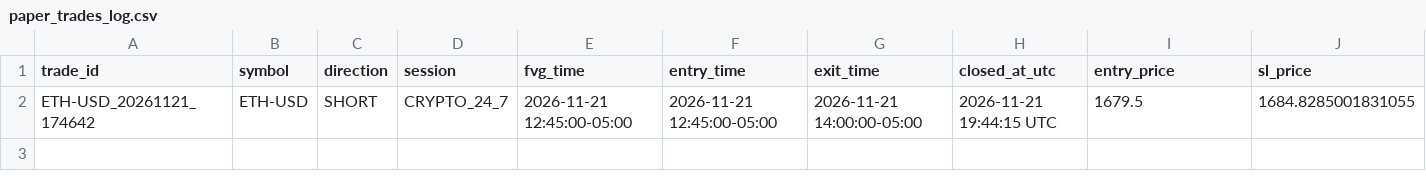
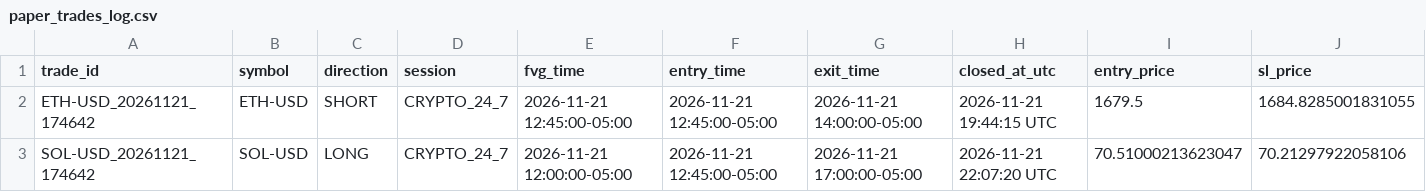
Before and after one commit to elchof/fvg-command-center, a CSV file: paper_trades_log.csv, drawn as a sheet; only a part is shown; rows hold the shown columns only; the diff names each change by its address in the sheet, - before the commit and + after, or states it on an @@ line.

Commit message:
estado paper trader

```diff
--- a/paper_trades_log.csv
+++ b/paper_trades_log.csv
+row 3: SOL-USD_20261121_174642 | SOL-USD | LONG | CRYPTO_24_7 | 2026-11-21 12:00:00-05:00 | 2026-11-21 12:45:00-05:00 | 2026-11-21 17:00:00-05:00 | 2026-11-21 22:07:20 UTC | 70.51000213623047 | 70.21297922058106
```
Also changed, not shown: 1 other file.
